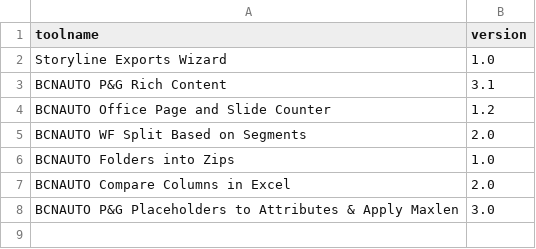
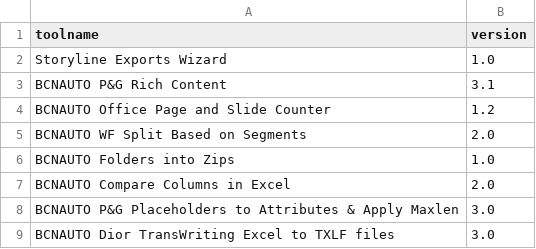
Before and after one commit to TransperfectTPT/versions, a CSV file: versions.csv, drawn as a sheet; the diff names each change by its address in the sheet, - before the commit and + after, or states it on an @@ line.

Commit message:
added dior copywriting tool

```diff
--- a/versions.csv
+++ b/versions.csv
+row 9: BCNAUTO Dior TransWriting Excel to TXLF files | 3.0
```
